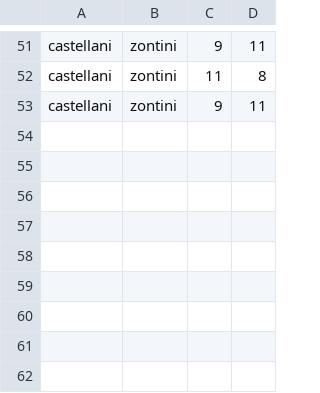
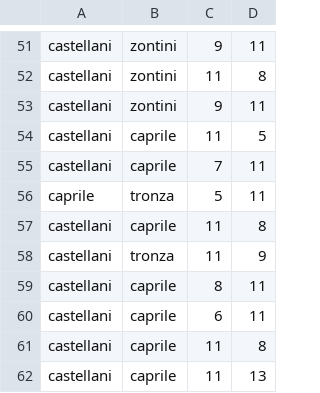
Before and after one commit to TronoBianco/classifica_estate_2024, a CSV file: storico_partite.csv, drawn as a sheet; only a part is shown, gaps mark what is left out.

```diff
--- a/storico_partite.csv
+++ b/storico_partite.csv
@@ -53 +53,10 @@ castellani,zontini,11,8
 castellani,zontini,9,11
+castellani,caprile,11,5
+castellani,caprile,7,11
+caprile,tronza,5,11
+castellani,caprile,11,8
+castellani,tronza,11,9
+castellani,caprile,8,11
+castellani,caprile,6,11
+castellani,caprile,11,8
+castellani,caprile,11,13
```
Also changed, not shown: 6 other files.
